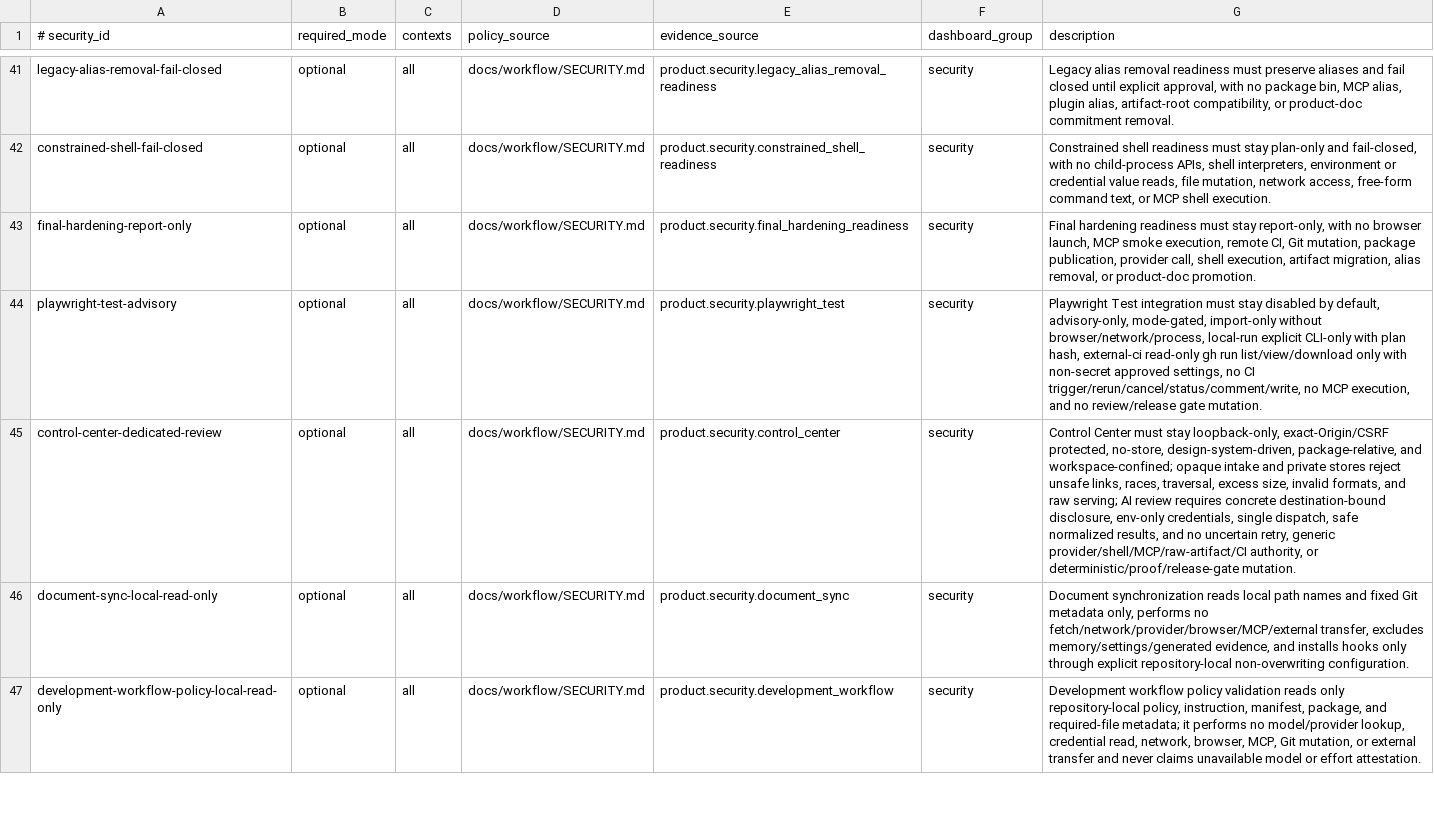
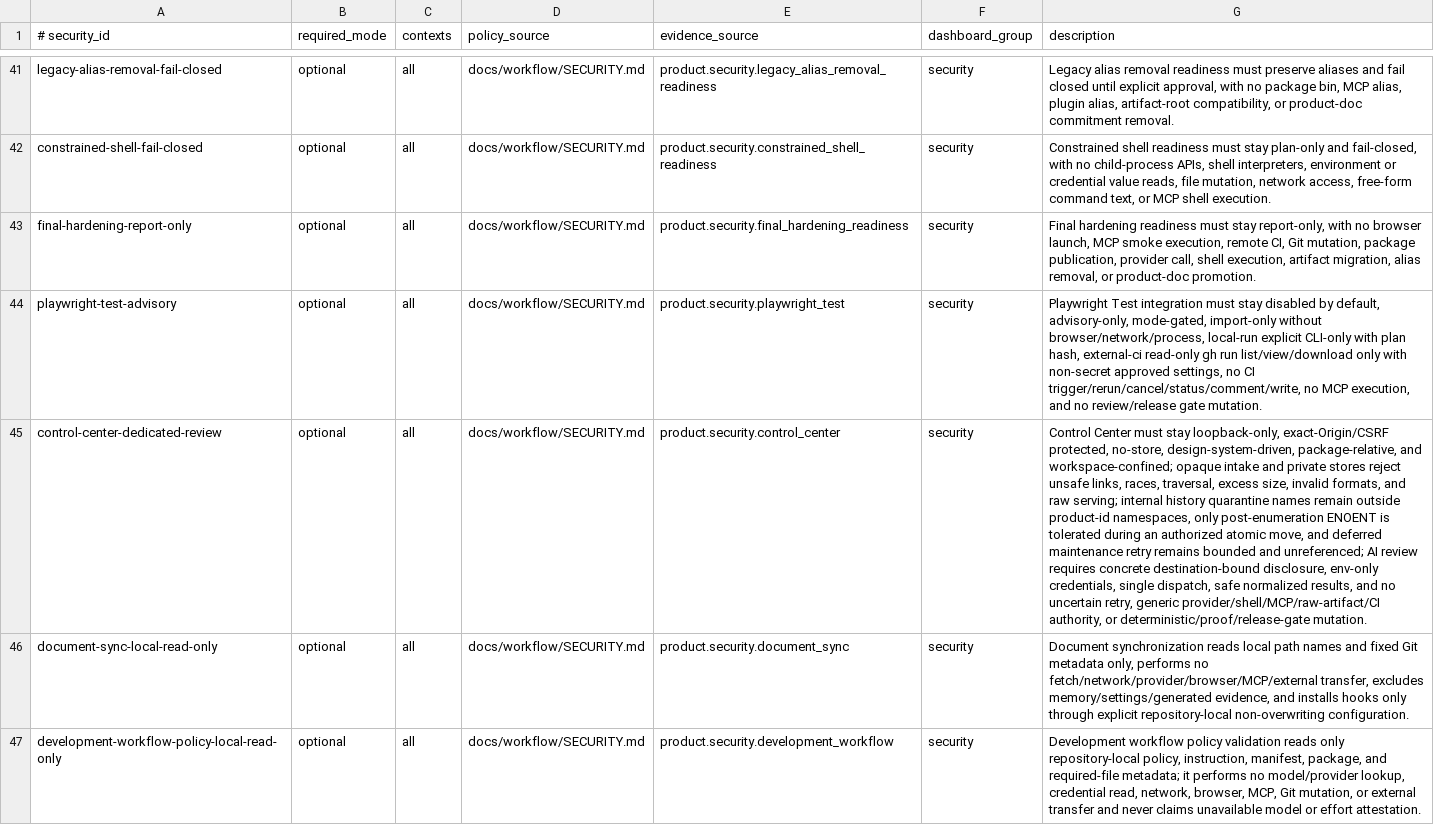
Before and after one commit to xxxMasahiro/trace-cue, a TSV file: ops/SECURITY_MANIFEST.tsv, drawn as a sheet; only a part is shown, gaps mark what is left out; the diff names each change by its address in the sheet, - before the commit and + after, or states it on an @@ line.

Commit message:
fix: harden control center history moves

```diff
--- a/ops/SECURITY_MANIFEST.tsv
+++ b/ops/SECURITY_MANIFEST.tsv
-G45 (description): …raw serving; AI review…
+G45 (description): …raw serving; internal history quarantine names remain outside product-id namespaces, only post-enumeration ENOENT is tolerated during an authorized atomic move, and deferred maintenance retry remains bounded and unreferenced; AI review…
```
Also changed, not shown: ops/TEST_PLAN_MANIFEST.tsv, 11 other files.
